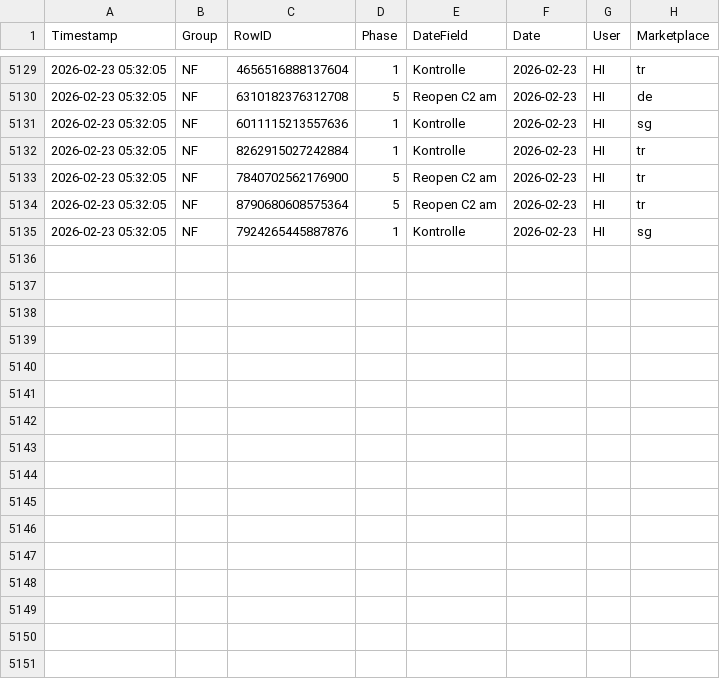
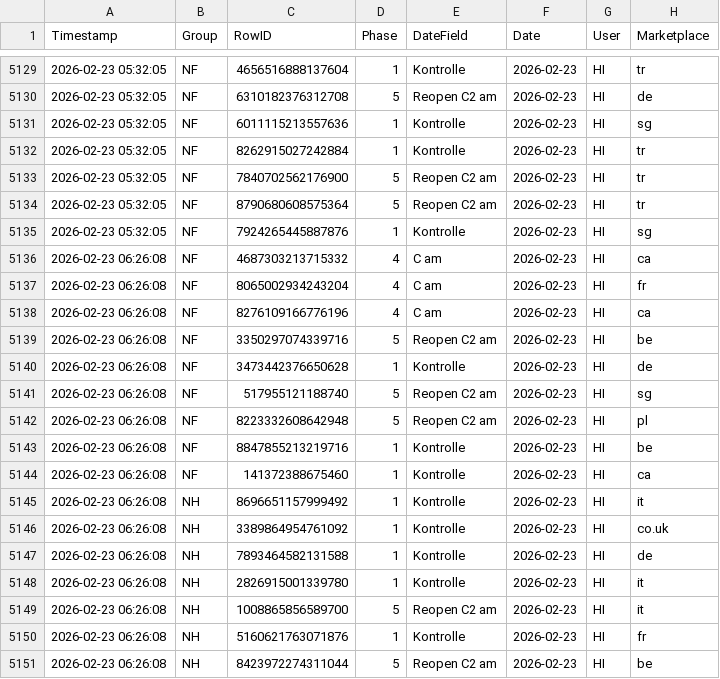
Before and after one commit to fmossig/smartsheet-tracker, a CSV file: tracking_data/change_history.csv, drawn as a sheet; only a part is shown, gaps mark what is left out; the diff names each change by its address in the sheet, - before the commit and + after, or states it on an @@ line.

```diff
--- a/tracking_data/change_history.csv
+++ b/tracking_data/change_history.csv
+row 5136: 2026-02-23 06:26:08 | NF | 4687303213715332 | 4 | C am | 2026-02-23 | HI | ca
+row 5137: 2026-02-23 06:26:08 | NF | 8065002934243204 | 4 | C am | 2026-02-23 | HI | fr
+row 5138: 2026-02-23 06:26:08 | NF | 8276109166776196 | 4 | C am | 2026-02-23 | HI | ca
+row 5139: 2026-02-23 06:26:08 | NF | 3350297074339716 | 5 | Reopen C2 am | 2026-02-23 | HI | be
+row 5140: 2026-02-23 06:26:08 | NF | 3473442376650628 | 1 | Kontrolle | 2026-02-23 | HI | de
+row 5141: 2026-02-23 06:26:08 | NF | 517955121188740 | 5 | Reopen C2 am | 2026-02-23 | HI | sg
+row 5142: 2026-02-23 06:26:08 | NF | 8223332608642948 | 5 | Reopen C2 am | 2026-02-23 | HI | pl
+row 5143: 2026-02-23 06:26:08 | NF | 8847855213219716 | 1 | Kontrolle | 2026-02-23 | HI | be
+row 5144: 2026-02-23 06:26:08 | NF | 141372388675460 | 1 | Kontrolle | 2026-02-23 | HI | ca
+row 5145: 2026-02-23 06:26:08 | NH | 8696651157999492 | 1 | Kontrolle | 2026-02-23 | HI | it
+row 5146: 2026-02-23 06:26:08 | NH | 3389864954761092 | 1 | Kontrolle | 2026-02-23 | HI | co.uk
+row 5147: 2026-02-23 06:26:08 | NH | 7893464582131588 | 1 | Kontrolle | 2026-02-23 | HI | de
+row 5148: 2026-02-23 06:26:08 | NH | 2826915001339780 | 1 | Kontrolle | 2026-02-23 | HI | it
+row 5149: 2026-02-23 06:26:08 | NH | 1008865856589700 | 5 | Reopen C2 am | 2026-02-23 | HI | it
+row 5150: 2026-02-23 06:26:08 | NH | 5160621763071876 | 1 | Kontrolle | 2026-02-23 | HI | fr
+row 5151: 2026-02-23 06:26:08 | NH | 8423972274311044 | 5 | Reopen C2 am | 2026-02-23 | HI | be
```
Also changed, not shown: 1 other file.
